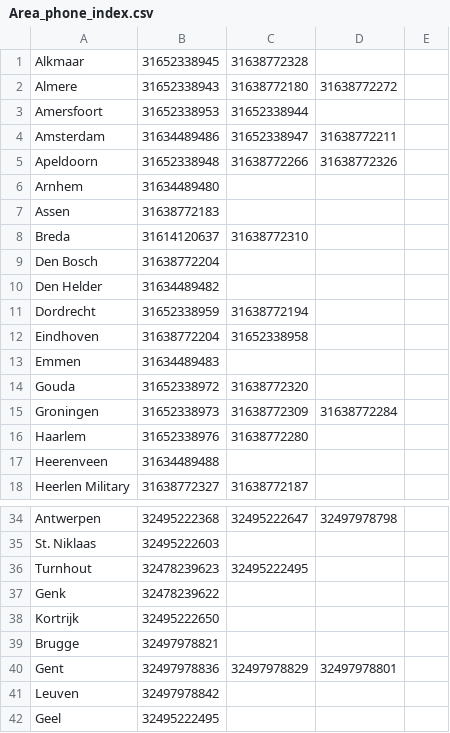
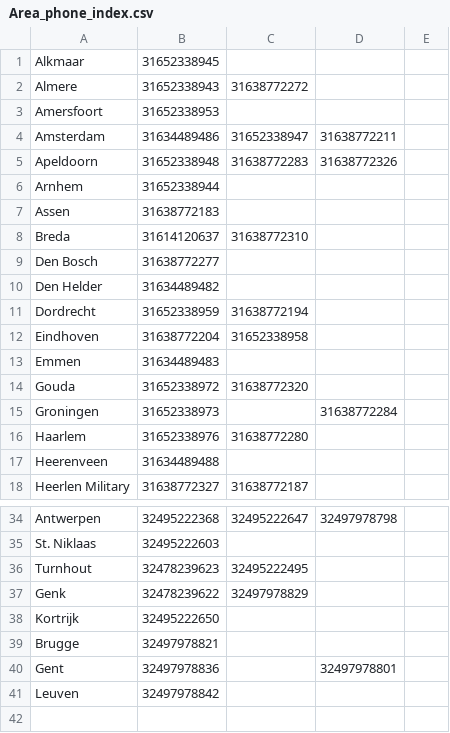
Before and after one commit to Colelyman/rim, a CSV file: src/rimpro/pkg2/pkg0/Area_phone_index.csv, drawn as a sheet; only a part is shown, gaps mark what is left out.

```diff
--- a/src/rimpro/pkg2/pkg0/Area_phone_index.csv
+++ b/src/rimpro/pkg2/pkg0/Area_phone_index.csv
@@ -1,10 +1,10 @@
-Alkmaar,31652338945,31638772328,,
-Almere,31652338943,31638772180,31638772272,
-Amersfoort,31652338953,31652338944,,
+Alkmaar,31652338945,,,
+Almere,31652338943,31638772272,,
+Amersfoort,31652338953,,,
 Amsterdam,31634489486,31652338947,31638772211,
-Apeldoorn,31652338948,31638772266,31638772326,
-Arnhem,31634489480,,,
+Apeldoorn,31652338948,31638772283,31638772326,
+Arnhem,31652338944,,,
 Assen,31638772183,,,
 Breda,31614120637,31638772310,,
-Den Bosch,31638772204,,,
+Den Bosch,31638772277,,,
 Den Helder,31634489482,,,
@@ -14,3 +14,3 @@ Emmen,31634489483,,,
 Gouda,31652338972,31638772320,,
-Groningen,31652338973,31638772309,31638772284,
+Groningen,31652338973,,31638772284,
 Haarlem,31652338976,31638772280,,
@@ -36,7 +36,6 @@ St. Niklaas,32495222603,,,
 Turnhout,32478239623,32495222495,,
-Genk,32478239622,,,
+Genk,32478239622,32497978829,,
 Kortrijk,32495222650,,,
 Brugge,32497978821,,,
-Gent,32497978836,32497978829,32497978801,
+Gent,32497978836,,32497978801,
 Leuven,32497978842,,,
-Geel,32495222495,,,
```
Also changed, not shown: build/classes/rimpro/pkg2/pkg0/Area_phone_index.csv, build/classes/rimpro/pkg2/pkg0/Ward_postcode_index_2_without_postcode_belgium.csv, 8 other files.
